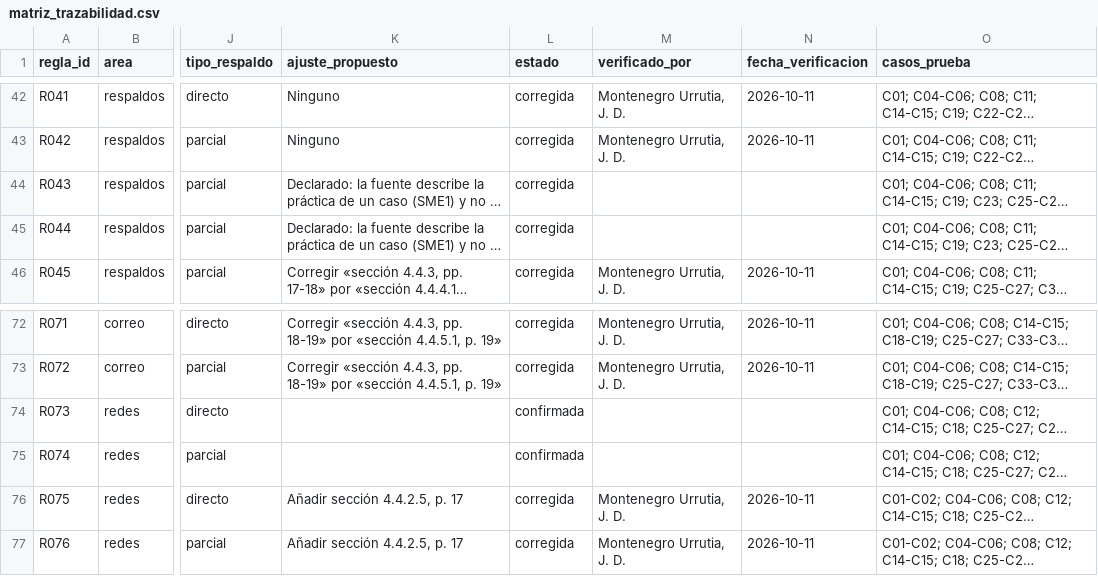
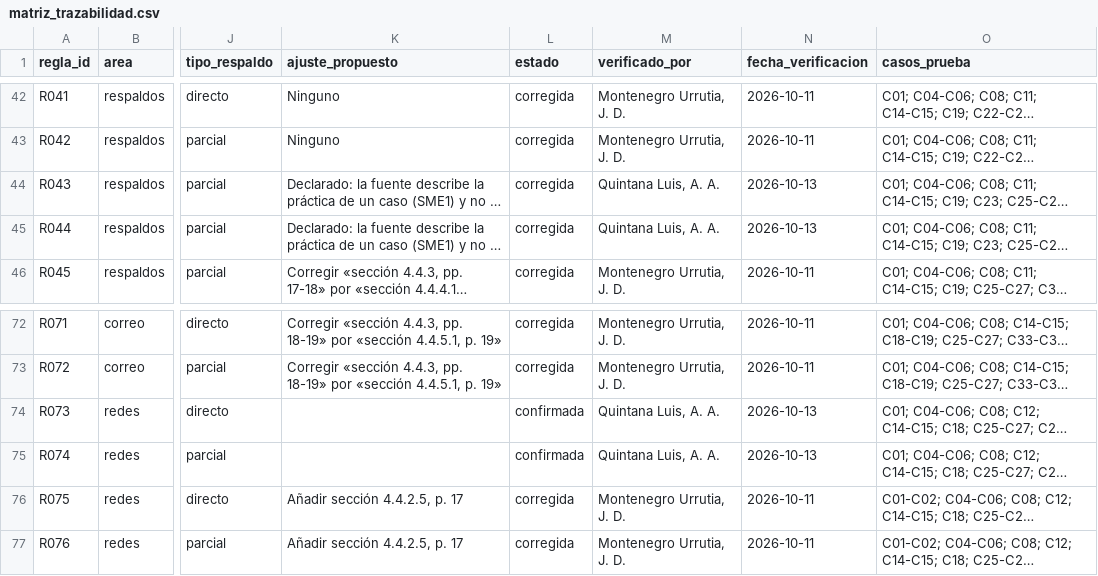
Before and after one commit to alexis-quintana/asesor-ciberseguridad, a CSV file: docs/matriz_trazabilidad.csv, drawn as a sheet; only a part is shown, gaps mark what is left out; long unchanged cells end in …; the diff covers the shown part only; the diff names each change by its address in the sheet, - before the commit and + after, or states it on an @@ line.

```diff
--- a/docs/matriz_trazabilidad.csv
+++ b/docs/matriz_trazabilidad.csv
-M44:M45 (verificado_por): (empty)
+M44:M45 (verificado_por): Quintana Luis, A. A.
-N44:N45 (fecha_verificacion): (empty)
+N44:N45 (fecha_verificacion): 2026-10-13
-M74:M75 (verificado_por): (empty)
+M74:M75 (verificado_por): Quintana Luis, A. A.
-N74:N75 (fecha_verificacion): (empty)
+N74:N75 (fecha_verificacion): 2026-10-13
```
Also changed, not shown: 28 edited cells elsewhere in this file.
